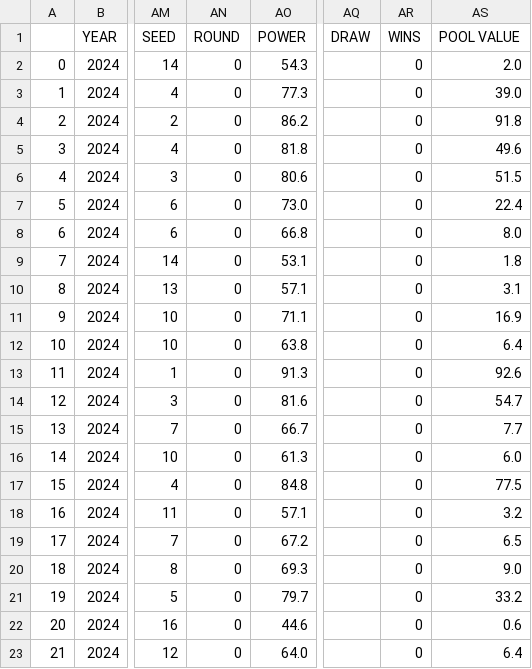
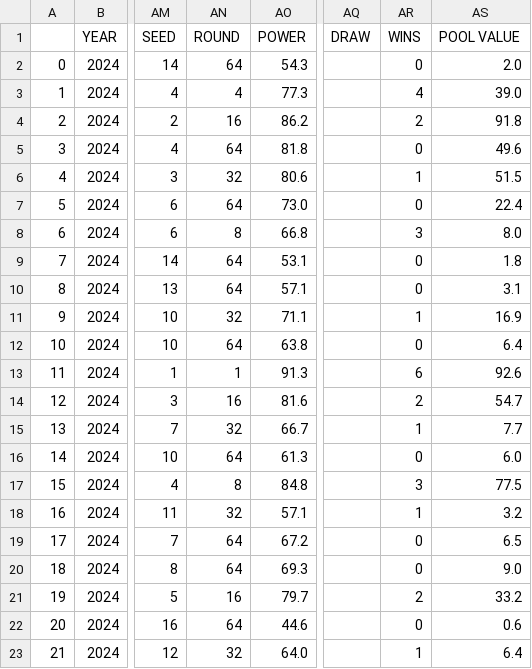
Before and after one commit to rhit-utsisda/ML-Project, a CSV file: Project/ShootingSplits_HeatCheckTour.csv, drawn as a sheet; only a part is shown, gaps mark what is left out; the diff covers the shown part only; the diff names each change by its address in the sheet, - before the commit and + after, or states it on an @@ line.

Commit message:
Updated Shooting Splits Heat Check CSV

```diff
--- a/Project/ShootingSplits_HeatCheckTour.csv
+++ b/Project/ShootingSplits_HeatCheckTour.csv
-AN2 (ROUND): 0
+AN2 (ROUND): 64
-AN3 (ROUND): 0
+AN3 (ROUND): 4
-AR3 (WINS): 0
+AR3 (WINS): 4
-AN4 (ROUND): 0
+AN4 (ROUND): 16
-AR4 (WINS): 0
+AR4 (WINS): 2
-AN5 (ROUND): 0
+AN5 (ROUND): 64
-AN6 (ROUND): 0
+AN6 (ROUND): 32
-AR6 (WINS): 0
+AR6 (WINS): 1
-AN7 (ROUND): 0
+AN7 (ROUND): 64
-AN8 (ROUND): 0
+AN8 (ROUND): 8
-AR8 (WINS): 0
+AR8 (WINS): 3
-AN9:AN10 (ROUND): 0
+AN9:AN10 (ROUND): 64
-AN11 (ROUND): 0
+AN11 (ROUND): 32
-AR11 (WINS): 0
+AR11 (WINS): 1
-AN12 (ROUND): 0
+AN12 (ROUND): 64
-AN13 (ROUND): 0
+AN13 (ROUND): 1
-AR13 (WINS): 0
+AR13 (WINS): 6
-AN14 (ROUND): 0
+AN14 (ROUND): 16
-AR14 (WINS): 0
+AR14 (WINS): 2
-AN15 (ROUND): 0
+AN15 (ROUND): 32
-AR15 (WINS): 0
+AR15 (WINS): 1
-AN16 (ROUND): 0
+AN16 (ROUND): 64
-AN17 (ROUND): 0
+AN17 (ROUND): 8
-AR17 (WINS): 0
+AR17 (WINS): 3
-AN18 (ROUND): 0
+AN18 (ROUND): 32
-AR18 (WINS): 0
+AR18 (WINS): 1
-AN19:AN20 (ROUND): 0
+AN19:AN20 (ROUND): 64
-AN21 (ROUND): 0
+AN21 (ROUND): 16
-AR21 (WINS): 0
+AR21 (WINS): 2
-AN22 (ROUND): 0
+AN22 (ROUND): 64
-AN23 (ROUND): 0
+AN23 (ROUND): 32
-AR23 (WINS): 0
+AR23 (WINS): 1
```
Also changed, not shown: 62 edited cells elsewhere in this file, 1 other file.
